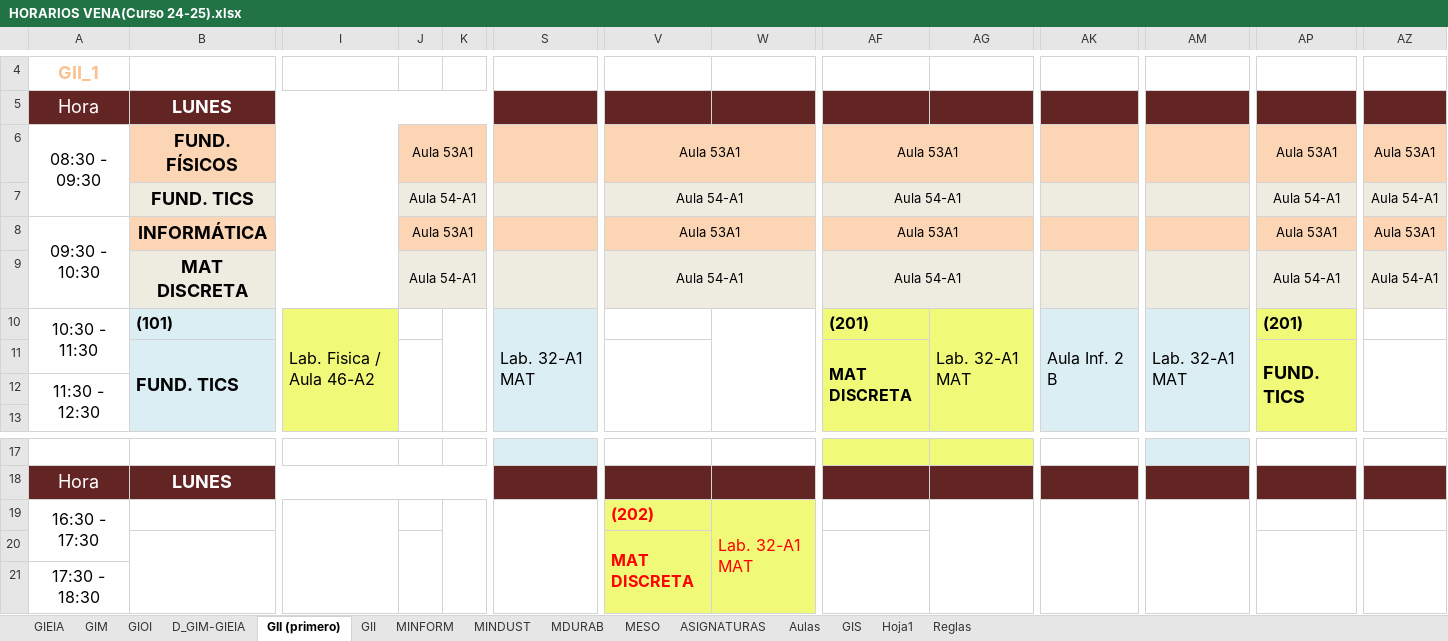
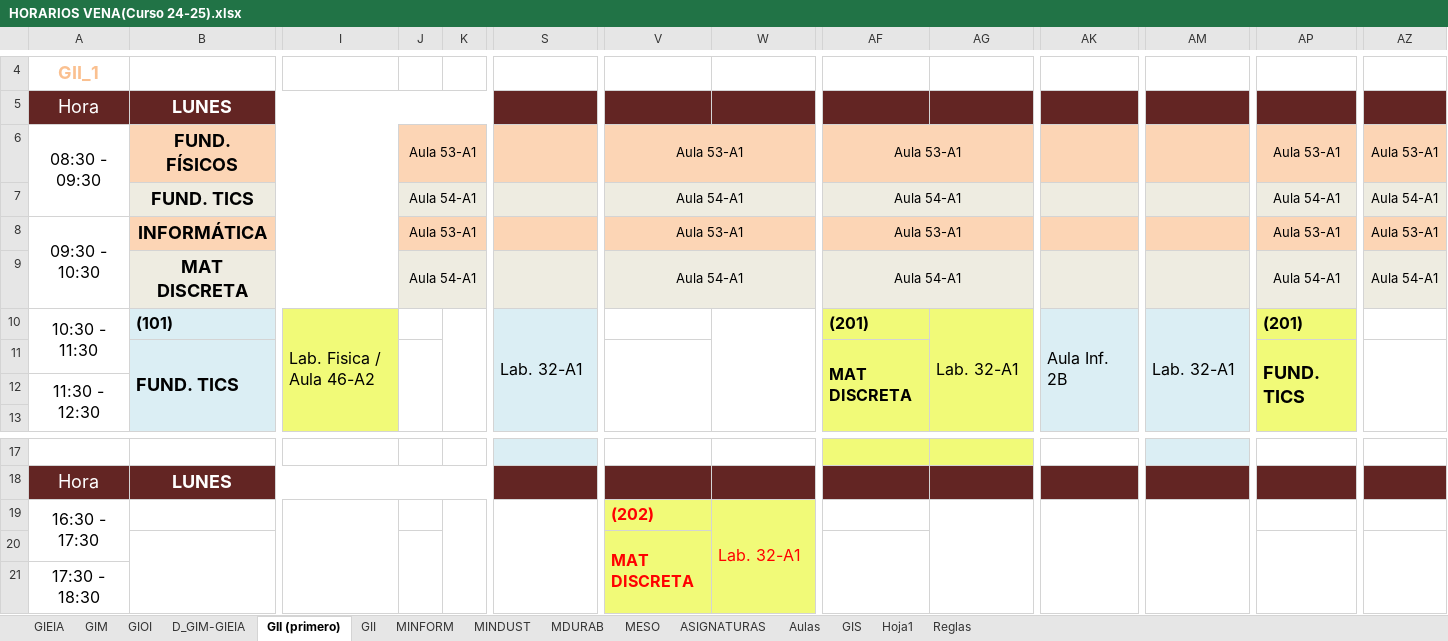
Before and after one commit to rebecacuestaestepar/Trabajo-Fin-de-Grado-2025-2026, an Excel workbook: prototipos/HORARIOS VENA(Curso 24-25).xlsx, sheet GII (primero), drawn as a sheet; only a part is shown, gaps mark what is left out; values as stored, in another font and other column widths than the file's, no borders; the diff names each change by its address in the sheet, - before the commit and + after, or states it on an @@ line.

Commit message:
Unificar nombres aulas GII(primero)

```diff
--- a/prototipos/HORARIOS VENA(Curso 24-25).xlsx (sheet GII (primero))
+++ b/prototipos/HORARIOS VENA(Curso 24-25).xlsx (sheet GII (primero))
-J6: Aula 53A1
+J6: Aula 53-A1
-V6: Aula 53A1
+V6: Aula 53-A1
-AF6: Aula 53A1
+AF6: Aula 53-A1
-AP6: Aula 53A1
+AP6: Aula 53-A1
-AZ6: Aula 53A1
+AZ6: Aula 53-A1
-J8: Aula 53A1
+J8: Aula 53-A1
-V8: Aula 53A1
+V8: Aula 53-A1
-AF8: Aula 53A1
+AF8: Aula 53-A1
-AP8: Aula 53A1
+AP8: Aula 53-A1
-AZ8: Aula 53A1
+AZ8: Aula 53-A1
-S10: Lab. 32-A1 MAT
+S10: Lab. 32-A1
-AG10: Lab. 32-A1 MAT
+AG10: Lab. 32-A1
-AK10: Aula Inf. 2 B
+AK10: Aula Inf. 2B
-AM10: Lab. 32-A1 MAT
+AM10: Lab. 32-A1
-W19: Lab. 32-A1 MAT
+W19: Lab. 32-A1
```
